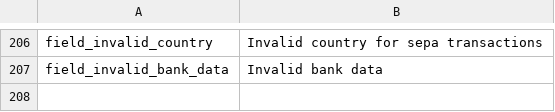
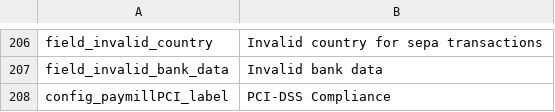
Before and after one commit to paymill/paymill-shopware, a CSV file: Frontend/PaymPaymentCreditcard/locale/de_DE.csv, drawn as a sheet; only a part is shown, gaps mark what is left out; the diff names each change by its address in the sheet, - before the commit and + after, or states it on an @@ line.

Commit message:
PSW-107 added config option for PCI

```diff
--- a/Frontend/PaymPaymentCreditcard/locale/de_DE.csv
+++ b/Frontend/PaymPaymentCreditcard/locale/de_DE.csv
+row 208: config_paymillPCI_label | PCI-DSS Compliance
```
Also changed, not shown: Frontend/PaymPaymentCreditcard/locale/en_GB.csv, Frontend/PaymPaymentCreditcard/locale/es_ES.csv, 6 other files.
